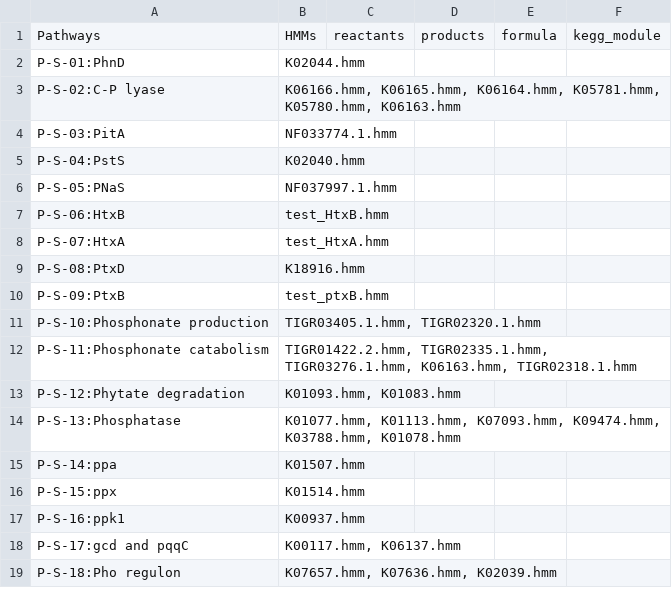
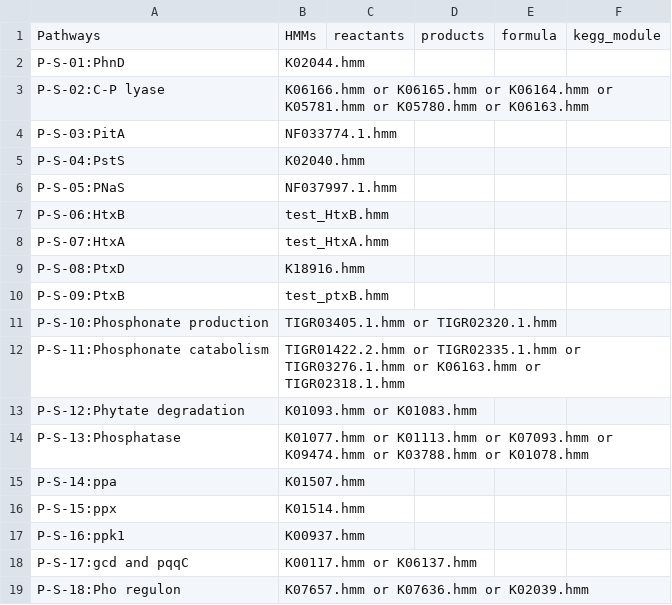
Before and after one commit to ArnaudBelcour/bigecyhmm, a TSV file: bigecyhmm/hmm_databases/cycle_genes_phosphorus.tsv, drawn as a sheet.

```diff
--- a/bigecyhmm/hmm_databases/cycle_genes_phosphorus.tsv
+++ b/bigecyhmm/hmm_databases/cycle_genes_phosphorus.tsv
@@ -2,3 +2,3 @@ Pathways	HMMs	reactants	products	formula	kegg_module
 P-S-01:PhnD	K02044.hmm				
-P-S-02:C-P lyase	K06166.hmm, K06165.hmm, K06164.hmm, K05781.hmm, K05780.hmm, K06163.hmm				
+P-S-02:C-P lyase	K06166.hmm or K06165.hmm or K06164.hmm or K05781.hmm or K05780.hmm or K06163.hmm				
 P-S-03:PitA	NF033774.1.hmm				
@@ -10,6 +10,6 @@ P-S-08:PtxD	K18916.hmm
 P-S-09:PtxB	test_ptxB.hmm				
-P-S-10:Phosphonate production	TIGR03405.1.hmm, TIGR02320.1.hmm				
-P-S-11:Phosphonate catabolism	TIGR01422.2.hmm, TIGR02335.1.hmm, TIGR03276.1.hmm, K06163.hmm, TIGR02318.1.hmm				
-P-S-12:Phytate degradation	K01093.hmm, K01083.hmm				
-P-S-13:Phosphatase	K01077.hmm, K01113.hmm, K07093.hmm, K09474.hmm, K03788.hmm, K01078.hmm				
+P-S-10:Phosphonate production	TIGR03405.1.hmm or TIGR02320.1.hmm				
+P-S-11:Phosphonate catabolism	TIGR01422.2.hmm or TIGR02335.1.hmm or TIGR03276.1.hmm or K06163.hmm or TIGR02318.1.hmm				
+P-S-12:Phytate degradation	K01093.hmm or K01083.hmm				
+P-S-13:Phosphatase	K01077.hmm or K01113.hmm or K07093.hmm or K09474.hmm or K03788.hmm or K01078.hmm				
 P-S-14:ppa	K01507.hmm				
@@ -17,3 +17,3 @@ P-S-15:ppx	K01514.hmm
 P-S-16:ppk1	K00937.hmm				
-P-S-17:gcd and pqqC	K00117.hmm, K06137.hmm				
-P-S-18:Pho regulon	K07657.hmm, K07636.hmm, K02039.hmm				
+P-S-17:gcd and pqqC	K00117.hmm or K06137.hmm				
+P-S-18:Pho regulon	K07657.hmm or K07636.hmm or K02039.hmm				
```
Also changed, not shown: bigecyhmm/hmm_databases/cycle_pathways.tsv, 18 other files.
